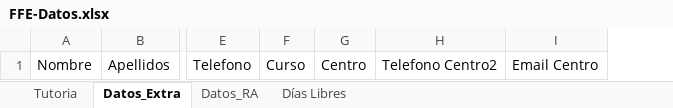
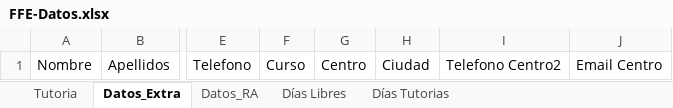
Before and after one commit to mjherrera-fp/ffe-doc-gen, an Excel workbook: src/main/resources/data/FFE-Datos.xlsx, sheet Datos_Extra, drawn as a sheet; only a part is shown, gaps mark what is left out; values as stored, in another font and other column widths than the file's, no borders; table styles not drawn; the diff names each change by its address in the sheet, - before the commit and + after, or states it on an @@ line.

```diff
--- a/src/main/resources/data/FFE-Datos.xlsx (sheet Datos_Extra)
+++ b/src/main/resources/data/FFE-Datos.xlsx (sheet Datos_Extra)
+sheet tab: Días Tutorias
+column H, row 1: Ciudad
```
Also changed, not shown: sheet Datos_RA, formulas that keep their value, 22 other files.
